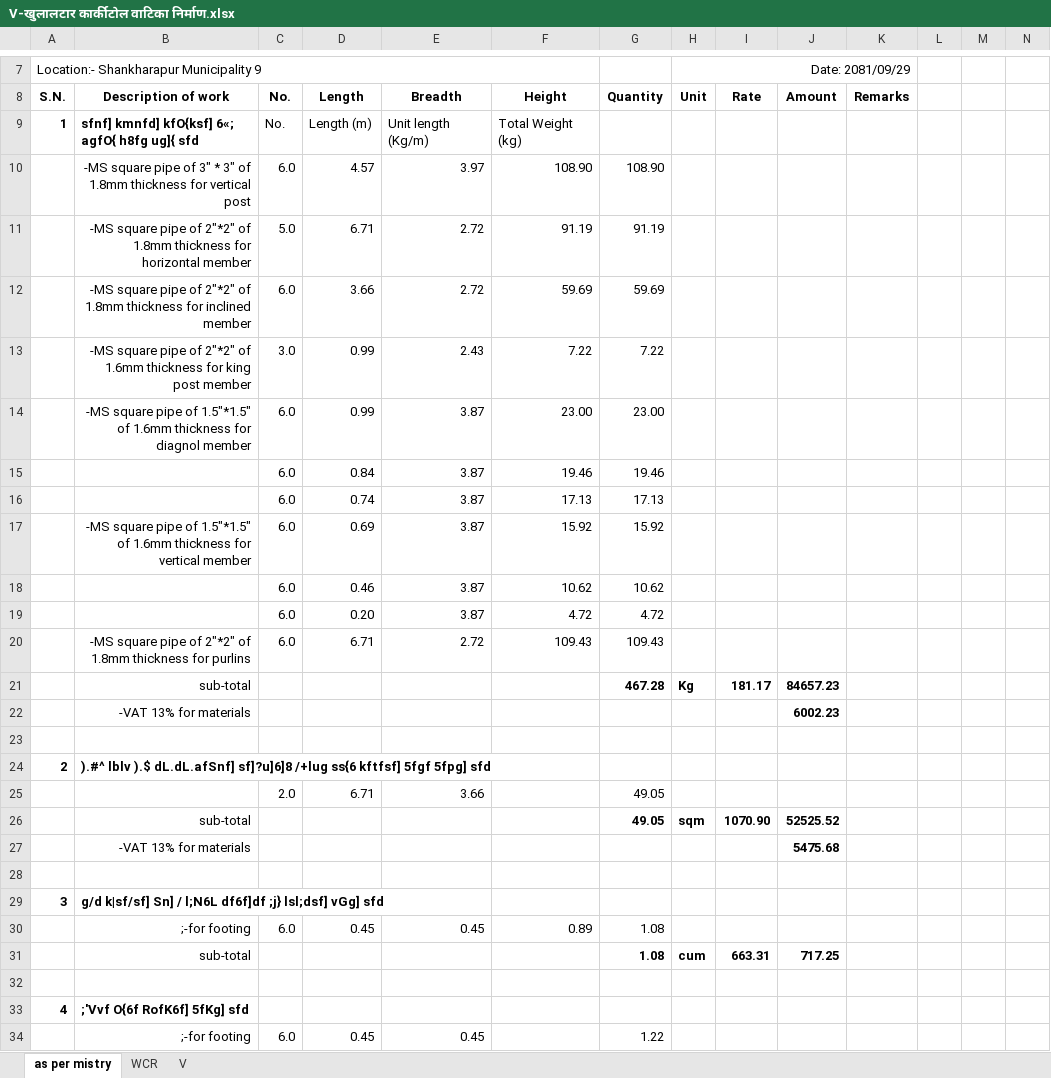
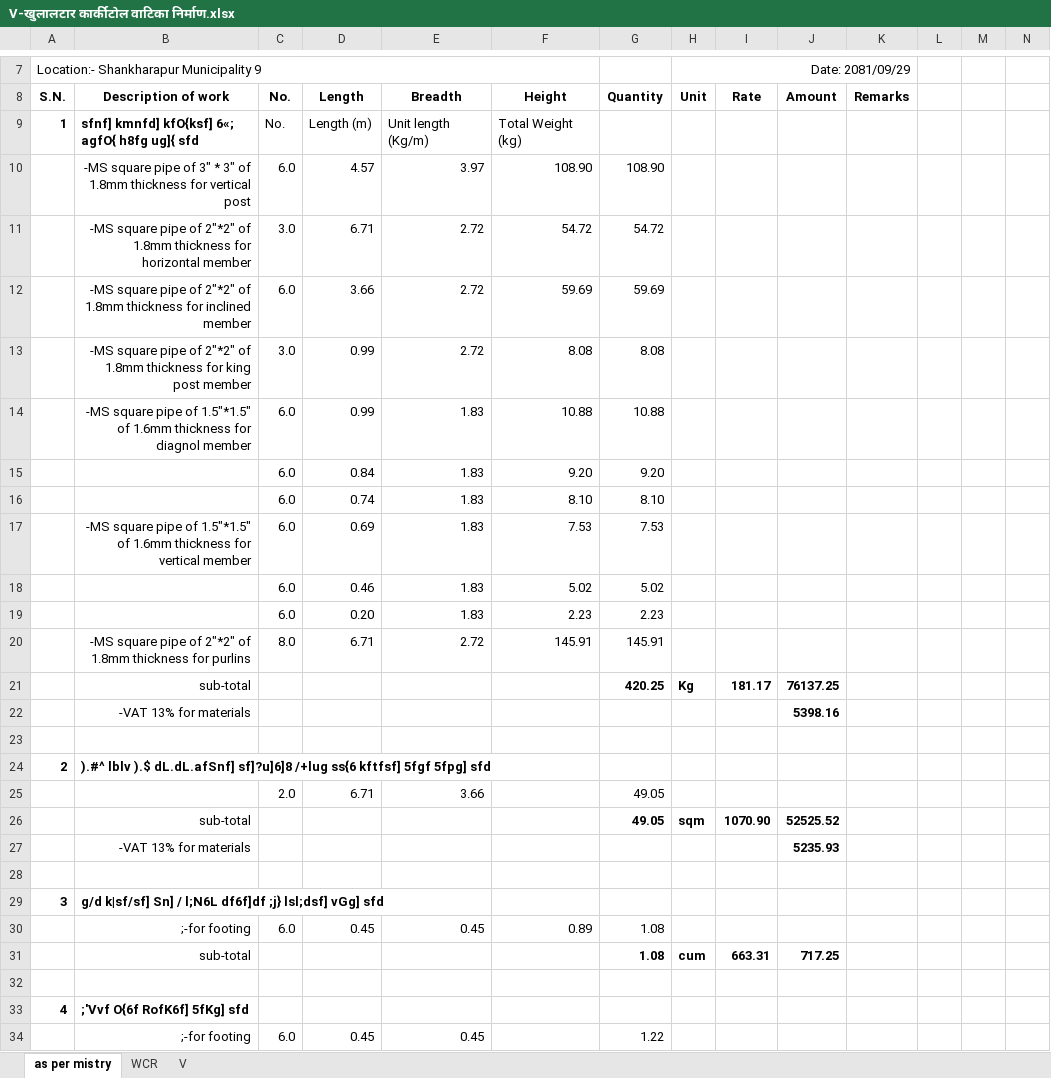
Before and after one commit to suwalcrystal/ofc, an Excel workbook: ofc/estimates/khulaltaar baatika truss/V-खुलालटार कार्कीटोल वाटिका निर्माण.xlsx, sheet as per mistry, drawn as a sheet; only a part is shown, gaps mark what is left out; values as stored, in another font and other column widths than the file's, no borders; removed rows and columns are numbered as before the commit, all else as after; rows hold the shown columns only; the diff covers the shown part only; the diff names each change by its address in the sheet, - before the commit and + after, or states it on an @@ line.

```diff
--- a/ofc/estimates/khulaltaar baatika truss/V-खुलालटार कार्कीटोल वाटिका निर्माण.xlsx (sheet as per mistry)
+++ b/ofc/estimates/khulaltaar baatika truss/V-खुलालटार कार्कीटोल वाटिका निर्माण.xlsx (sheet as per mistry)
-C11 (No.): 5.0
+C11 (No.): 3.0
-F11 (Height): 91.19
+F11 (Height): 54.72
-G11 (Quantity): 91.19
+G11 (Quantity): 54.72
-row 13:  | -MS square pipe of 2"*2" of 1.6mm thickness for king post member | 3.0 | 0.99 | 2.43 | 7.22 | 7.22
-row 14:  | -MS square pipe of 1.5"*1.5" of 1.6mm thickness for diagnol member | 6.0 | 0.99 | 3.87 | 23.00 | 23.00
-row 15:  |  | 6.0 | 0.84 | 3.87 | 19.46 | 19.46
-row 16:  |  | 6.0 | 0.74 | 3.87 | 17.13 | 17.13
-row 17:  | -MS square pipe of 1.5"*1.5" of 1.6mm thickness for vertical member | 6.0 | 0.69 | 3.87 | 15.92 | 15.92
-row 18:  |  | 6.0 | 0.46 | 3.87 | 10.62 | 10.62
-row 19:  |  | 6.0 | 0.20 | 3.87 | 4.72 | 4.72
-row 20:  | -MS square pipe of 2"*2" of 1.8mm thickness for purlins | 6.0 | 6.71 | 2.72 | 109.43 | 109.43
+row 13:  | -MS square pipe of 2"*2" of 1.8mm thickness for king post member | 3.0 | 0.99 | 2.72 | 8.08 | 8.08
+row 14:  | -MS square pipe of 1.5"*1.5" of 1.6mm thickness for diagnol member | 6.0 | 0.99 | 1.83 | 10.88 | 10.88
+row 15:  |  | 6.0 | 0.84 | 1.83 | 9.20 | 9.20
+row 16:  |  | 6.0 | 0.74 | 1.83 | 8.10 | 8.10
+row 17:  | -MS square pipe of 1.5"*1.5" of 1.6mm thickness for vertical member | 6.0 | 0.69 | 1.83 | 7.53 | 7.53
+row 18:  |  | 6.0 | 0.46 | 1.83 | 5.02 | 5.02
+row 19:  |  | 6.0 | 0.20 | 1.83 | 2.23 | 2.23
+row 20:  | -MS square pipe of 2"*2" of 1.8mm thickness for purlins | 8.0 | 6.71 | 2.72 | 145.91 | 145.91
-G21 (Quantity): 467.28
+G21 (Quantity): 420.25
-J21 (Amount): 84657.23
+J21 (Amount): 76137.25
-J22 (Amount): 6002.23
+J22 (Amount): 5398.16
-J27 (Amount): 5475.68
+J27 (Amount): 5235.93
```
Also changed, not shown: 22 edited cells elsewhere in this sheet, sheet WCR, sheet V, formulas that keep their value.
